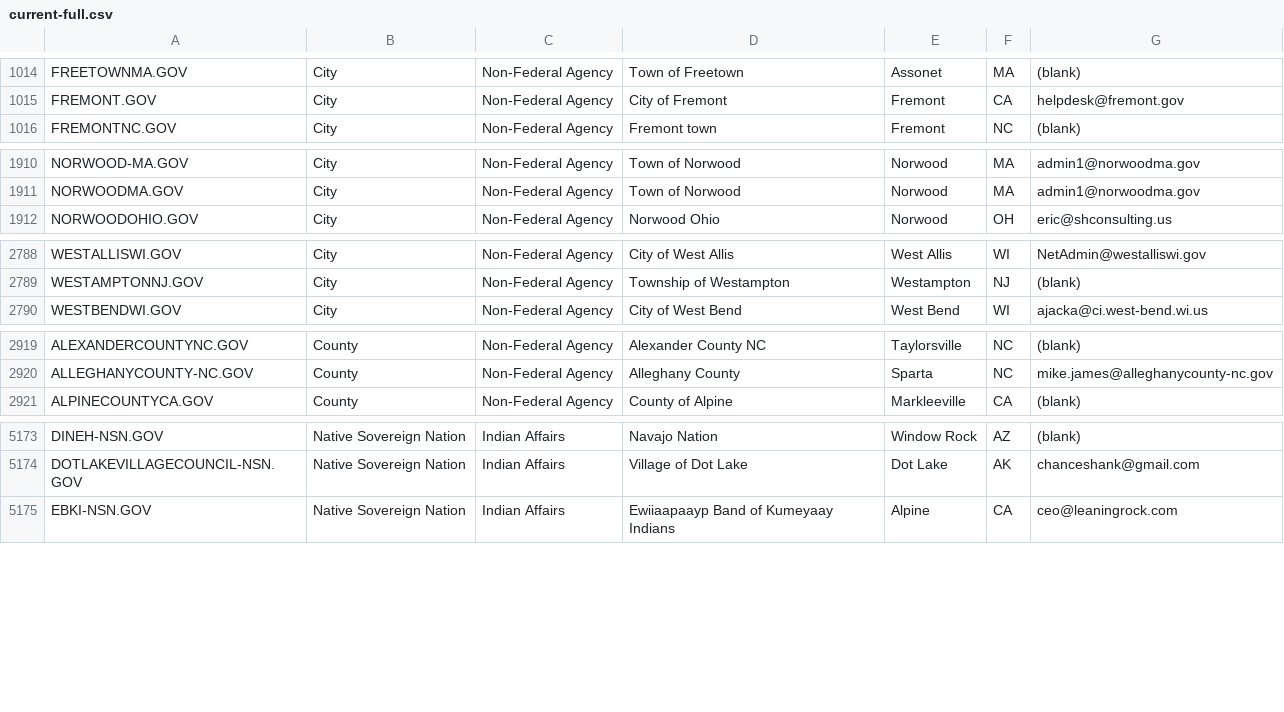
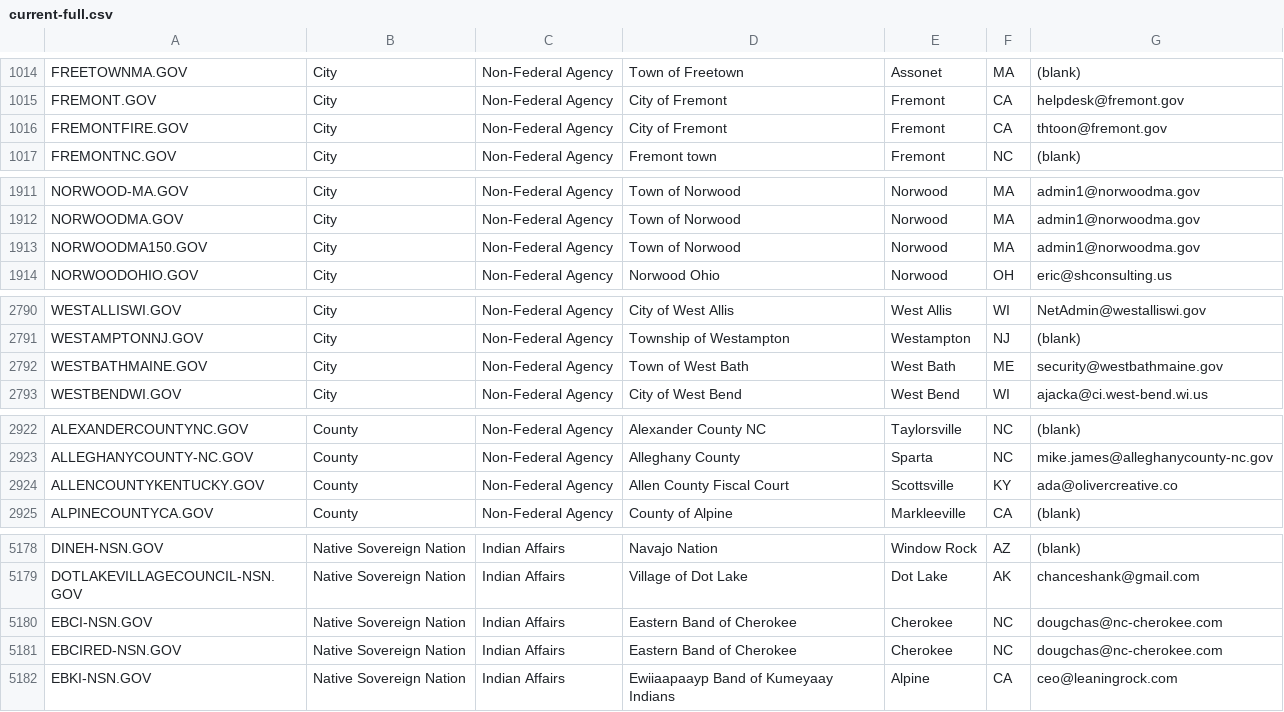
Before and after one commit to GSA/data, a CSV file: dotgov-domains/current-full.csv, drawn as a sheet; only a part is shown, gaps mark what is left out; the diff covers the shown part only.

```diff
--- a/dotgov-domains/current-full.csv
+++ b/dotgov-domains/current-full.csv
@@ -1015,2 +1015,3 @@ FREETOWNMA.GOV,City,Non-Federal Agency,Town of Freetown,Assonet,MA,(blank)
 FREMONT.GOV,City,Non-Federal Agency,City of Fremont,Fremont,CA,helpdesk@fremont.gov
+FREMONTFIRE.GOV,City,Non-Federal Agency,City of Fremont,Fremont,CA,thtoon@fremont.gov
 FREMONTNC.GOV,City,Non-Federal Agency,Fremont town,Fremont,NC,(blank)
@@ -1911,2 +1912,3 @@ NORWOOD-MA.GOV,City,Non-Federal Agency,Town of Norwood,Norwood,MA,admin1@norwood
 NORWOODMA.GOV,City,Non-Federal Agency,Town of Norwood,Norwood,MA,admin1@norwoodma.gov
+NORWOODMA150.GOV,City,Non-Federal Agency,Town of Norwood,Norwood,MA,admin1@norwoodma.gov
 NORWOODOHIO.GOV,City,Non-Federal Agency,Norwood Ohio,Norwood,OH,eric@shconsulting.us
@@ -2789,2 +2791,3 @@ WESTALLISWI.GOV,City,Non-Federal Agency,City of West Allis,West Allis,WI,NetAdmi
 WESTAMPTONNJ.GOV,City,Non-Federal Agency,Township of Westampton,Westampton,NJ,(blank)
+WESTBATHMAINE.GOV,City,Non-Federal Agency,Town of West Bath,West Bath,ME,security@westbathmaine.gov
 WESTBENDWI.GOV,City,Non-Federal Agency,City of West Bend,West Bend,WI,ajacka@ci.west-bend.wi.us
@@ -2920,2 +2923,3 @@ ALEXANDERCOUNTYNC.GOV,County,Non-Federal Agency,Alexander County NC,Taylorsville
 ALLEGHANYCOUNTY-NC.GOV,County,Non-Federal Agency,Alleghany County,Sparta,NC,mike.james@alleghanycounty-nc.gov
+ALLENCOUNTYKENTUCKY.GOV,County,Non-Federal Agency,Allen County Fiscal Court,Scottsville,KY,ada@olivercreative.co
 ALPINECOUNTYCA.GOV,County,Non-Federal Agency,County of Alpine,Markleeville,CA,(blank)
@@ -5174,2 +5179,4 @@ DINEH-NSN.GOV,Native Sovereign Nation,Indian Affairs,Navajo Nation,Window Rock,A
 DOTLAKEVILLAGECOUNCIL-NSN.GOV,Native Sovereign Nation,Indian Affairs,Village of Dot Lake,Dot Lake,AK,chanceshank@gmail.com
+EBCI-NSN.GOV,Native Sovereign Nation,Indian Affairs,Eastern Band of Cherokee ,Cherokee,NC,dougchas@nc-cherokee.com
+EBCIRED-NSN.GOV,Native Sovereign Nation,Indian Affairs,Eastern Band of Cherokee,Cherokee,NC,dougchas@nc-cherokee.com
 EBKI-NSN.GOV,Native Sovereign Nation,Indian Affairs,Ewiiaapaayp Band of Kumeyaay Indians,Alpine,CA,ceo@leaningrock.com
```
Also changed, not shown: 2 added rows, 1 removed row and 6 edited cells elsewhere in this file, dotgov-domains/current-federal.csv.
